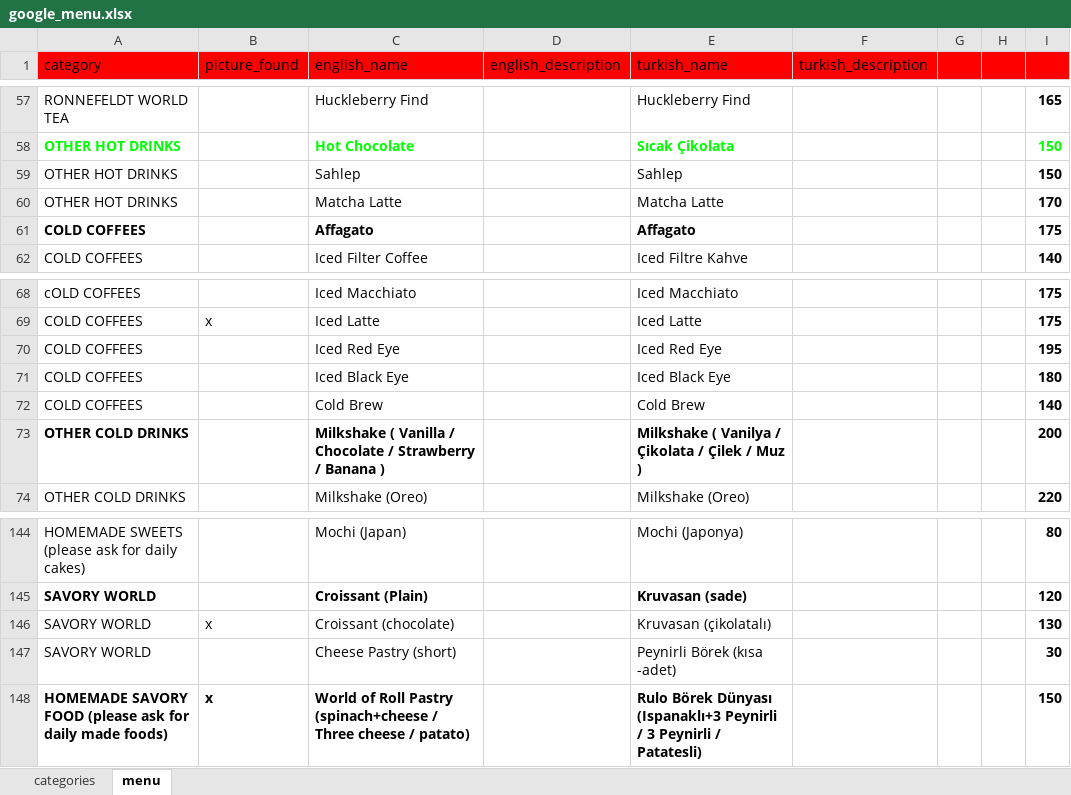
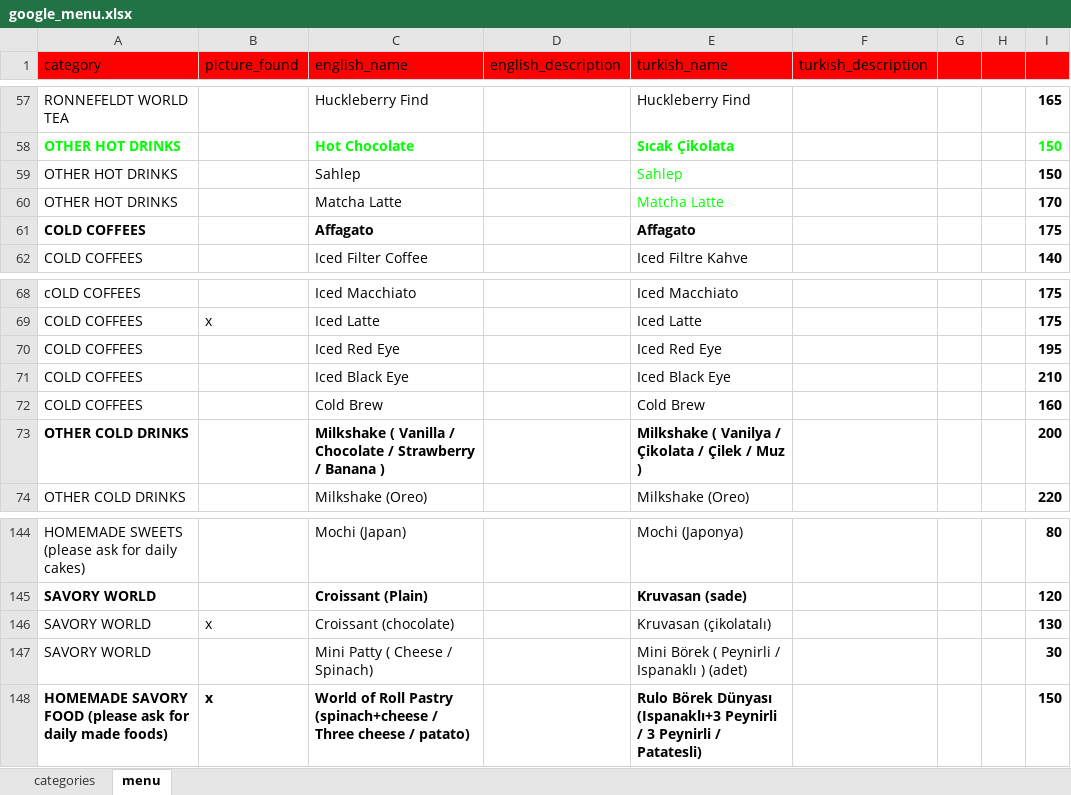
Before and after one commit to NekirTech/benefi, an Excel workbook: helper_skripts/menu_converter/google_menu.xlsx, sheet menu, drawn as a sheet; only a part is shown, gaps mark what is left out; values as stored, in another font and other column widths than the file's, no borders; charts and pictures not drawn; the diff names each change by its address in the sheet, - before the commit and + after, or states it on an @@ line.

```diff
--- a/helper_skripts/menu_converter/google_menu.xlsx (sheet menu)
+++ b/helper_skripts/menu_converter/google_menu.xlsx (sheet menu)
-E59:E60 text colour: black
+E59:E60 text colour: #00FF00
-I71: 180
+I71: 210
-I72: 140
+I72: 160
-C147 (english_name): Cheese Pastry (short)
+C147 (english_name): Mini Patty ( Cheese / Spinach)
-E147 (turkish_name): Peynirli Börek (kısa -adet)
+E147 (turkish_name): Mini Börek ( Peynirli / Ispanaklı ) (adet)
```
Also changed, not shown: 4 other files.
